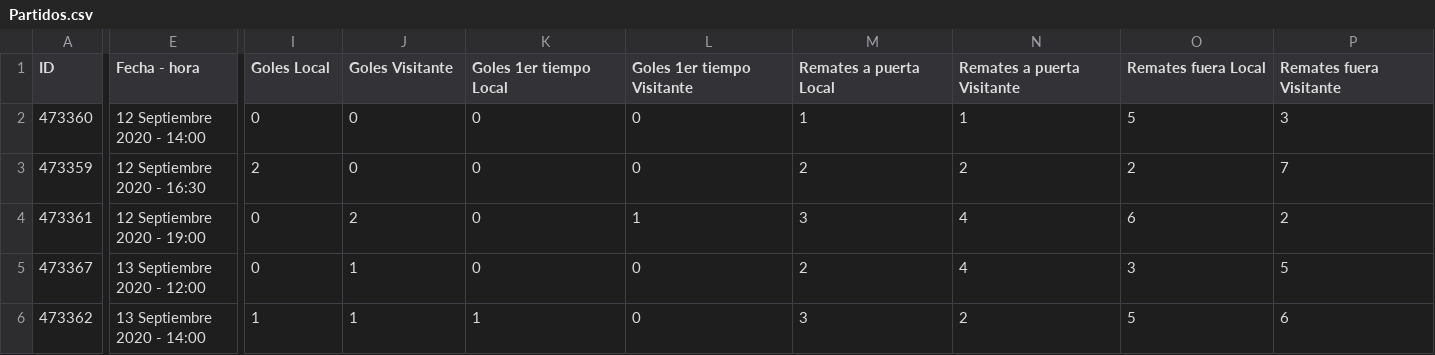
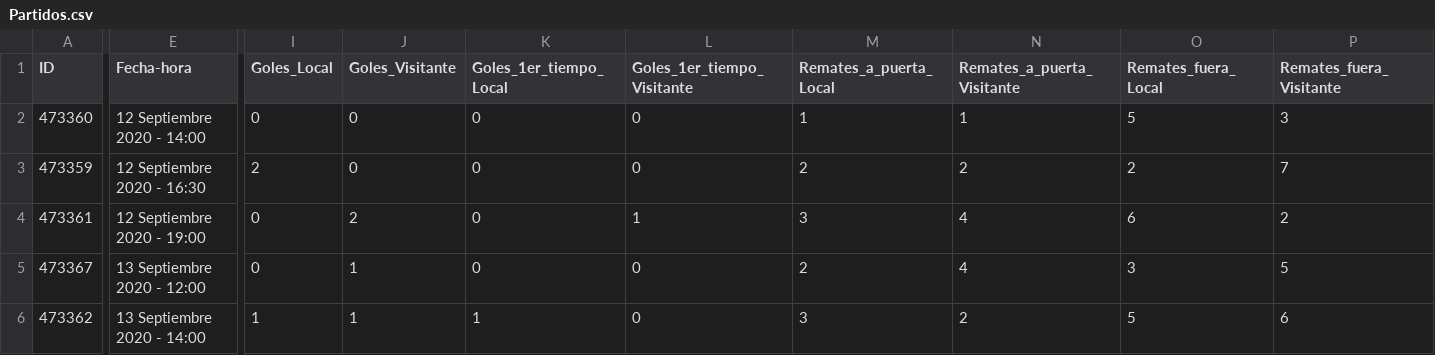
Before and after one commit to rogercervantes/scrape_LFP, a CSV file: csv/Partidos.csv, drawn as a sheet; only a part is shown, gaps mark what is left out; the diff covers the shown part only; the diff names each change by its address in the sheet, - before the commit and + after, or states it on an @@ line.

Commit message:
Add files via upload

```diff
--- a/csv/Partidos.csv
+++ b/csv/Partidos.csv
-E1: Fecha - hora
+E1: Fecha-hora
-I1: Goles Local
+I1: Goles_Local
-J1: Goles Visitante
+J1: Goles_Visitante
-K1: Goles 1er tiempo Local
+K1: Goles_1er_tiempo_Local
-L1: Goles 1er tiempo Visitante
+L1: Goles_1er_tiempo_Visitante
-M1: Remates a puerta Local
+M1: Remates_a_puerta_Local
-N1: Remates a puerta Visitante
+N1: Remates_a_puerta_Visitante
-O1: Remates fuera Local
+O1: Remates_fuera_Local
-P1: Remates fuera Visitante
+P1: Remates_fuera_Visitante
```
Also changed, not shown: 28 edited cells elsewhere in this file.
